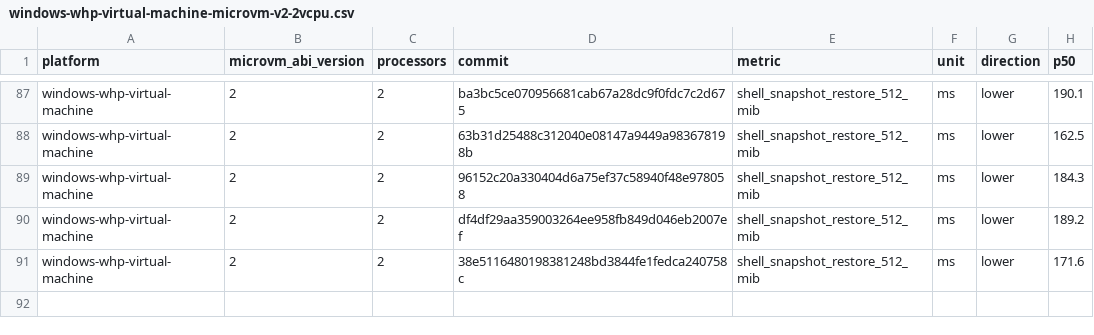
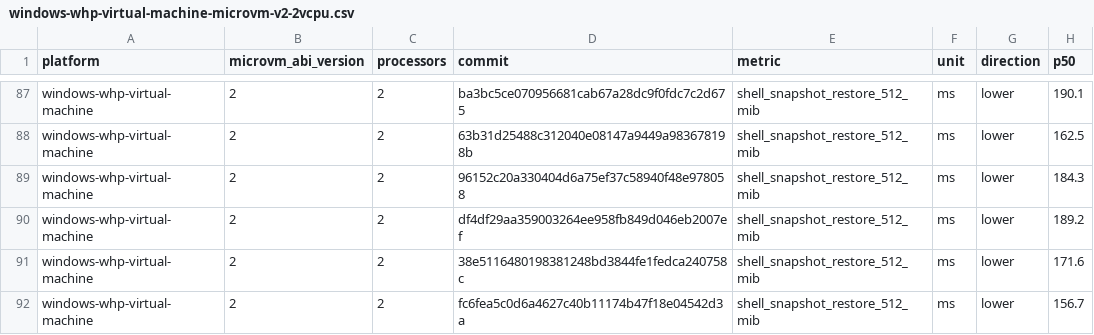
Before and after one commit to STUNSLAP/llllllllIl, a CSV file: data/windows-whp-virtual-machine-microvm-v2-2vcpu.csv, drawn as a sheet; only a part is shown, gaps mark what is left out; the diff names each change by its address in the sheet, - before the commit and + after, or states it on an @@ line.

```diff
--- a/data/windows-whp-virtual-machine-microvm-v2-2vcpu.csv
+++ b/data/windows-whp-virtual-machine-microvm-v2-2vcpu.csv
+row 92: windows-whp-virtual-machine | 2 | 2 | fc6fea5c0d6a4627c40b11174b47f18e04542d3a | shell_snapshot_restore_512_mib | ms | lower | 156.7
```
Also changed, not shown: data/linux-kvm-virtual-machine-microvm-v2-1vcpu.csv, data/linux-mshv-virtual-machine-microvm-v2-1vcpu.csv, 9 other files.
